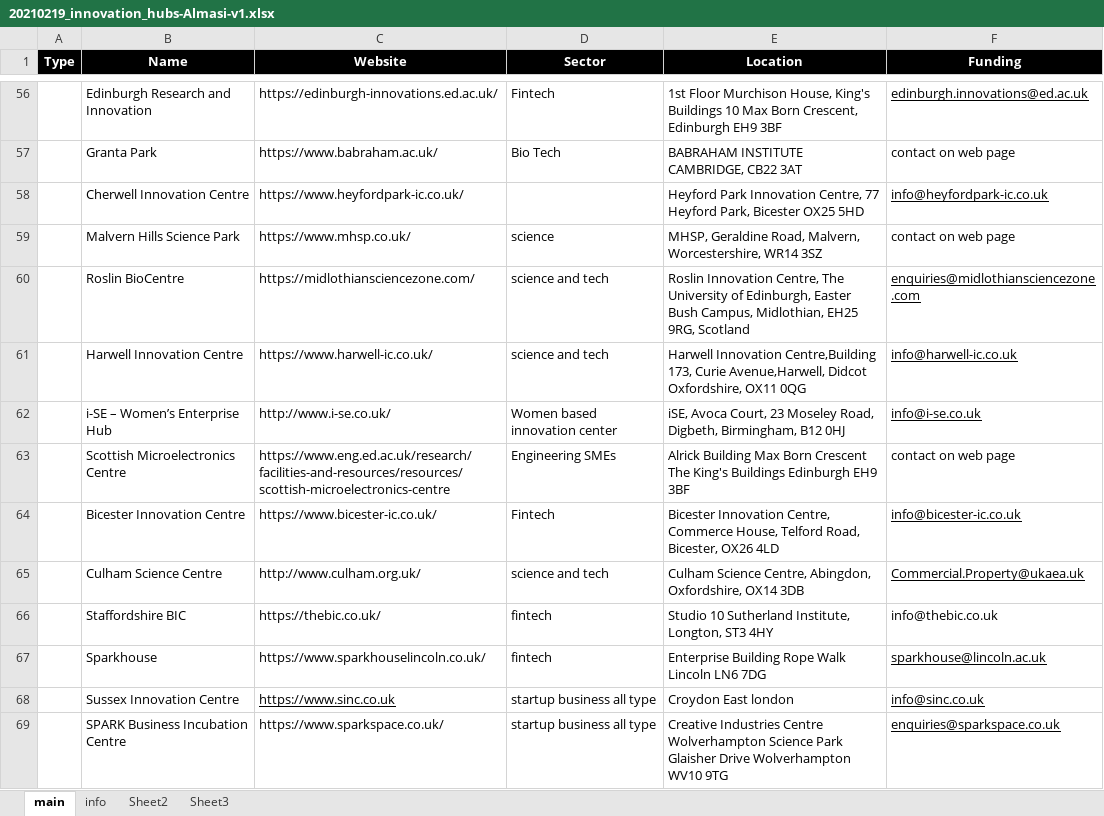
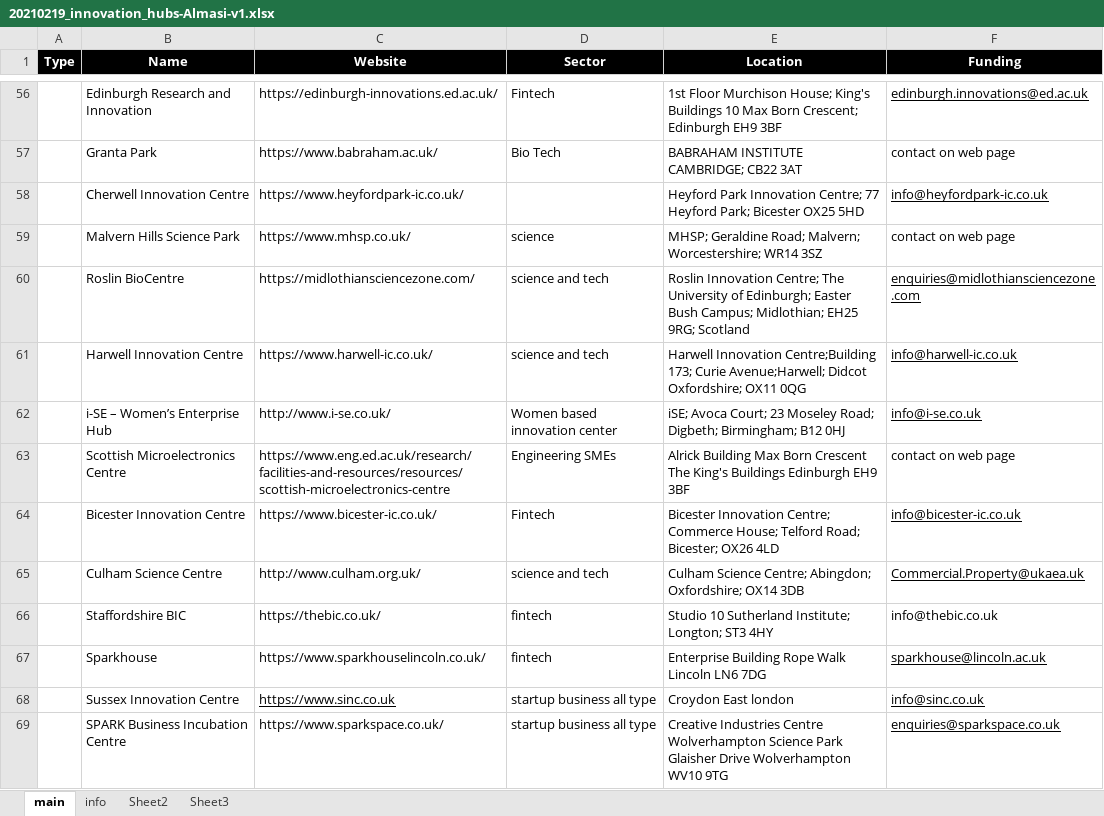
Before and after one commit to innovationlab-uk/innovation-hubs, an Excel workbook: data/20210219_innovation_hubs-Almasi-v1.xlsx, sheet main, drawn as a sheet; only a part is shown, gaps mark what is left out; values as stored, in another font and other column widths than the file's, no borders; the diff covers the shown part only; the diff names each change by its address in the sheet, - before the commit and + after, or states it on an @@ line.

```diff
--- a/data/20210219_innovation_hubs-Almasi-v1.xlsx (sheet main)
+++ b/data/20210219_innovation_hubs-Almasi-v1.xlsx (sheet main)
-E56 (Location): …Floor Murchison House, King's Buildings 10 Max Born Crescent, Edinburgh EH9…
+E56 (Location): …Floor Murchison House; King's Buildings 10 Max Born Crescent; Edinburgh EH9…
-E57 (Location): BABRAHAM INSTITUTE CAMBRIDGE, CB22 3AT
+E57 (Location): BABRAHAM INSTITUTE CAMBRIDGE; CB22 3AT
-E58 (Location): …Park Innovation Centre, 77 Heyford Park, Bicester OX25…
+E58 (Location): …Park Innovation Centre; 77 Heyford Park; Bicester OX25…
-E59 (Location): MHSP, Geraldine Road, Malvern, Worcestershire, WR14 3SZ
+E59 (Location): MHSP; Geraldine Road; Malvern; Worcestershire; WR14 3SZ
-E60 (Location): Roslin Innovation Centre, The University of Edinburgh, Easter Bush Campus, Midlothian, EH25 9RG, Scotland
+E60 (Location): Roslin Innovation Centre; The University of Edinburgh; Easter Bush Campus; Midlothian; EH25 9RG; Scotland
-E61 (Location): Harwell Innovation Centre,Building 173, Curie Avenue,Harwell, Didcot Oxfordshire, OX11 0QG
+E61 (Location): Harwell Innovation Centre;Building 173; Curie Avenue;Harwell; Didcot Oxfordshire; OX11 0QG
-E62 (Location): iSE, Avoca Court, 23 Moseley Road, Digbeth, Birmingham, B12 0HJ
+E62 (Location): iSE; Avoca Court; 23 Moseley Road; Digbeth; Birmingham; B12 0HJ
-E64 (Location): Bicester Innovation Centre, Commerce House, Telford Road, Bicester, OX26 4LD
+E64 (Location): Bicester Innovation Centre; Commerce House; Telford Road; Bicester; OX26 4LD
-E65 (Location): Culham Science Centre, Abingdon, Oxfordshire, OX14 3DB
+E65 (Location): Culham Science Centre; Abingdon; Oxfordshire; OX14 3DB
-E66 (Location): …10 Sutherland Institute, Longton, ST3 4HY
+E66 (Location): …10 Sutherland Institute; Longton; ST3 4HY
```
Also changed, not shown: 86 edited cells elsewhere in this sheet, 5 other files.
